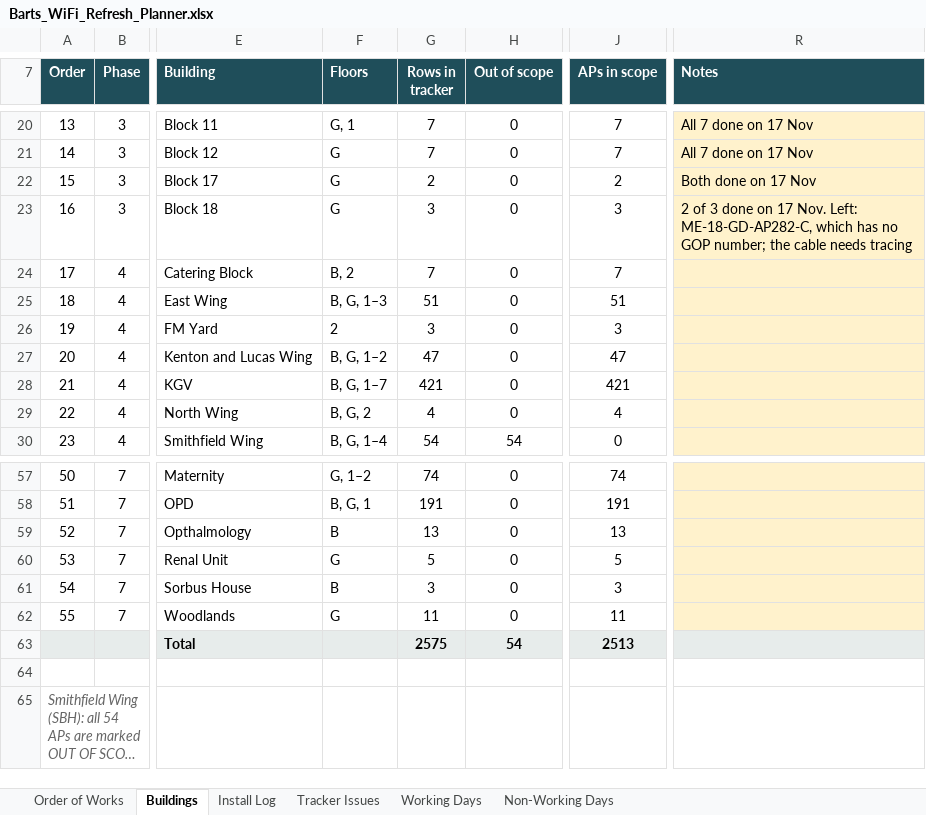
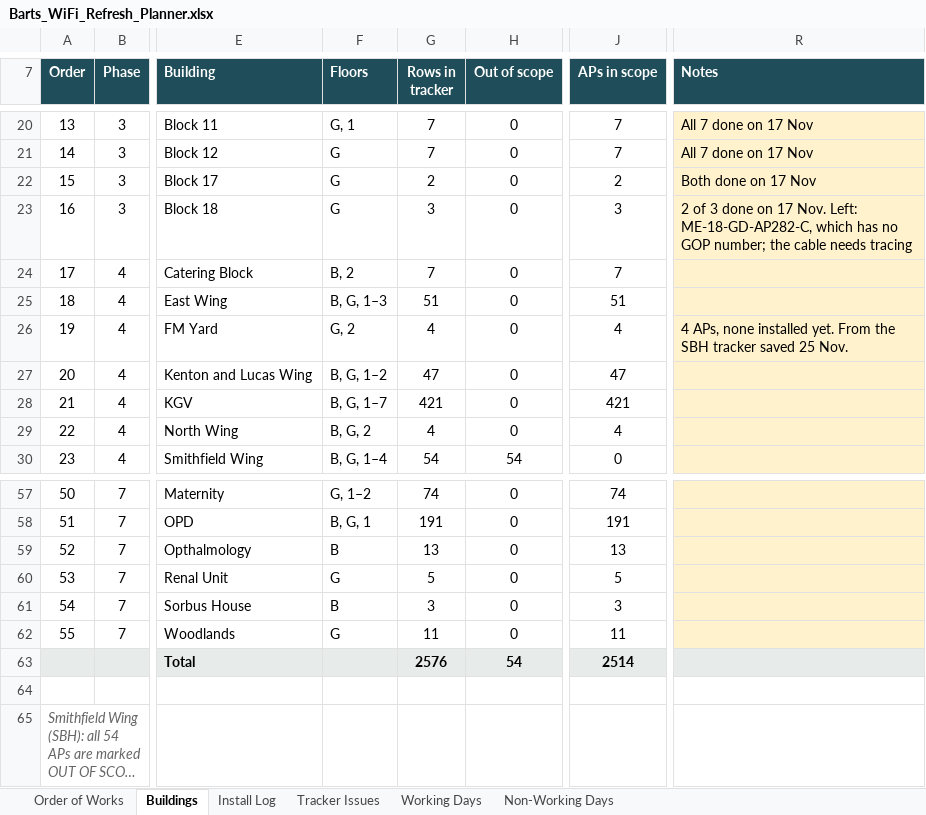
Before and after one commit to BartsHealth/ICT-Programme-Dashboard, an Excel workbook: Barts_WiFi_Refresh_Planner.xlsx, sheet Buildings, drawn as a sheet; only a part is shown, gaps mark what is left out; long unchanged cells end in …; values as stored, in another font and other column widths than the file's, no borders; conditional formats not drawn; the diff names each change by its address in the sheet, - before the commit and + after, or states it on an @@ line.

```diff
--- a/Barts_WiFi_Refresh_Planner.xlsx (sheet Buildings)
+++ b/Barts_WiFi_Refresh_Planner.xlsx (sheet Buildings)
-F26 (Floors): 2
+F26 (Floors): G, 2
-G26 (Rows in tracker): 3
+G26 (Rows in tracker): 4
-J26 (APs in scope): 3
+J26 (APs in scope): 4
-R26 (Notes): (empty)
+R26 (Notes): 4 APs, none installed yet. From the SBH tracker saved 25 Nov.
-G63 (Rows in tracker): 2575
+G63 (Rows in tracker): 2576
-J63 (APs in scope): 2513
+J63 (APs in scope): 2514
```
Also changed, not shown: sheet Order of Works, hidden cells, 3 other files.
